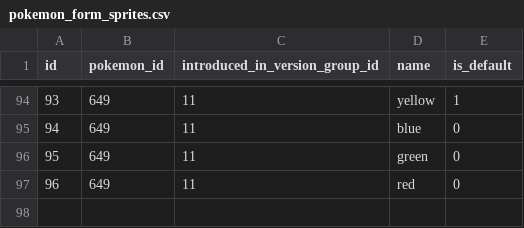
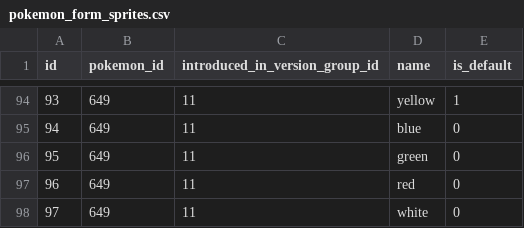
Before and after one commit to veekun/pokedex, a CSV file: pokedex/data/csv/pokemon_form_sprites.csv, drawn as a sheet; only a part is shown, gaps mark what is left out; the diff names each change by its address in the sheet, - before the commit and + after, or states it on an @@ line.

Commit message:
B&W: Sprites for Arceus forms and white 649.

```diff
--- a/pokedex/data/csv/pokemon_form_sprites.csv
+++ b/pokedex/data/csv/pokemon_form_sprites.csv
+row 98: 97 | 649 | 11 | white | 0
```
